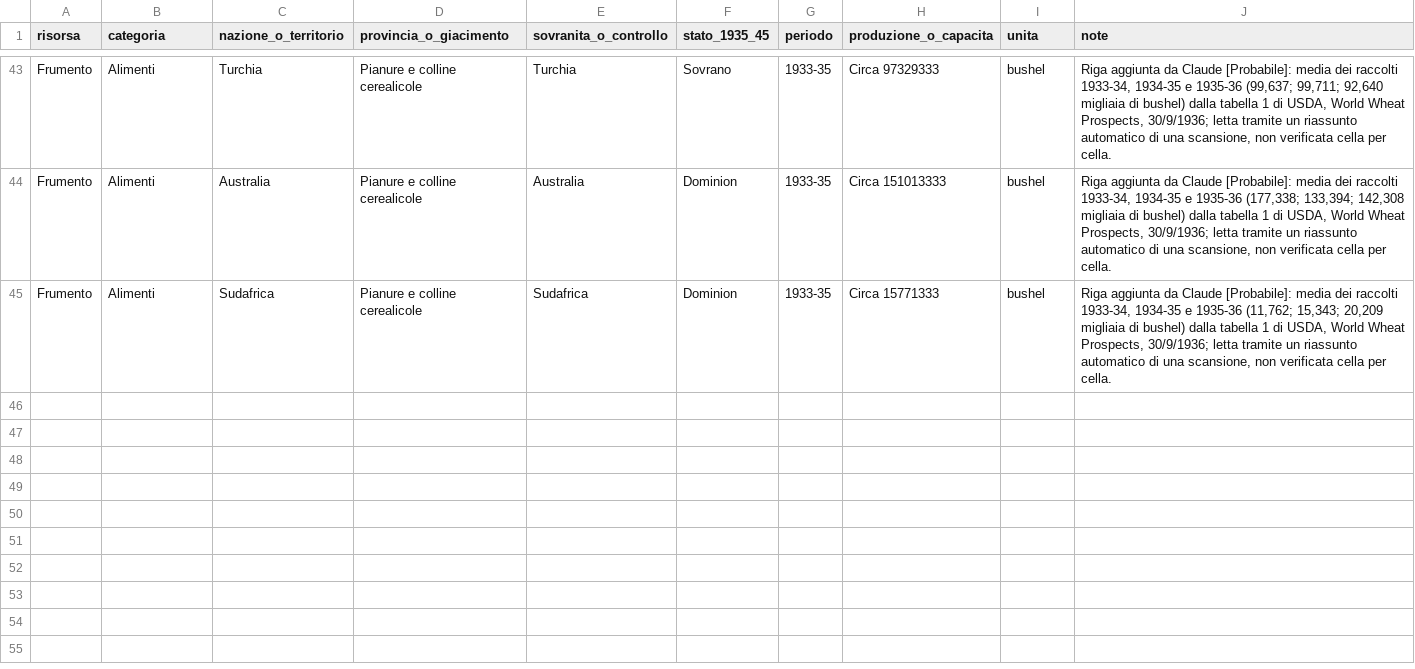
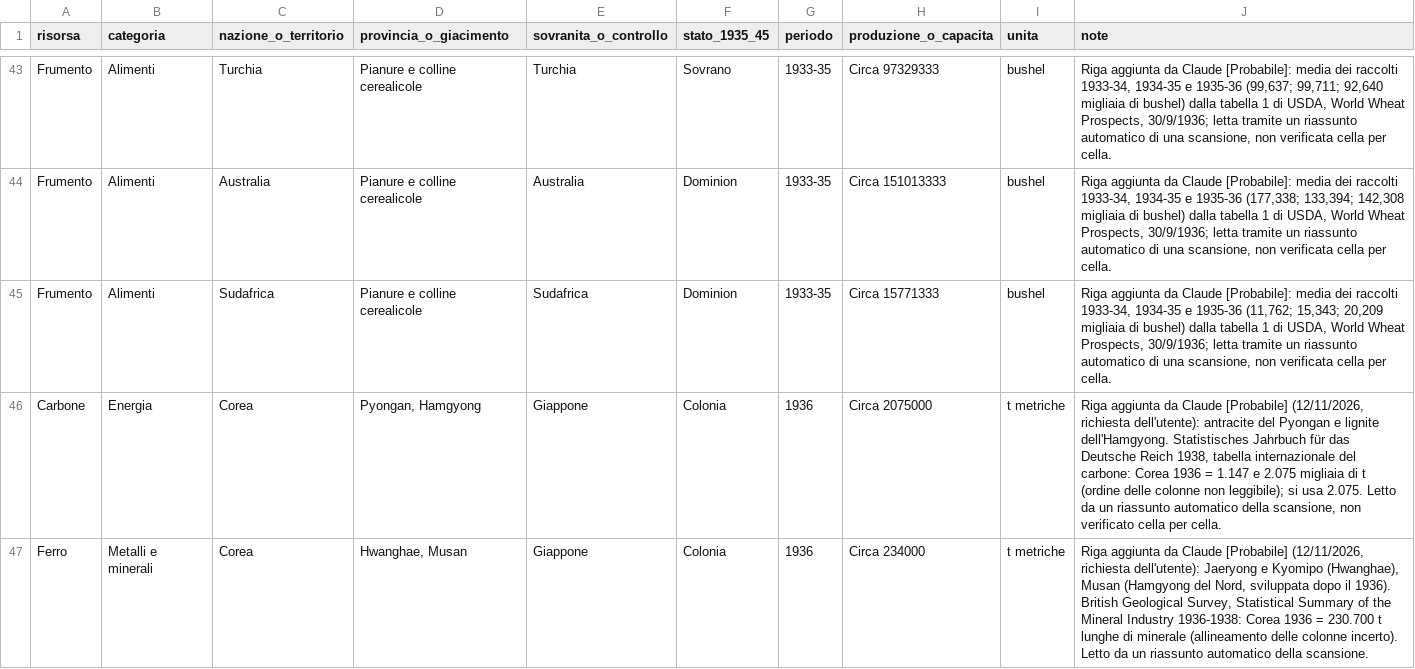
Before and after one commit to ilmiolocaleconme-cpu/grandstrategywwii, a CSV file: data/resources/risorse_aggiunte.csv, drawn as a sheet; only a part is shown, gaps mark what is left out; the diff names each change by its address in the sheet, - before the commit and + after, or states it on an @@ line.

```diff
--- a/data/resources/risorse_aggiunte.csv
+++ b/data/resources/risorse_aggiunte.csv
+row 46: Carbone | Energia | Corea | Pyongan, Hamgyong | Giappone | Colonia | 1936 | Circa 2075000 | t metriche | Riga aggiunta da Claude [Probabile] (12/11/2026, richiesta dell'utente): antracite del Pyongan e lignite dell'Hamgyong. Statistisches Jahrbuch für das Deutsche Reich 1938, tabella internazionale del carbone: Corea 1936 = 1.147 e 2.075 migliaia di t (ordine delle colonne non leggibile); si usa 2.075. Letto da un riassunto automatico della scansione, non verificato cella per cella.
+row 47: Ferro | Metalli e minerali | Corea | Hwanghae, Musan | Giappone | Colonia | 1936 | Circa 234000 | t metriche | Riga aggiunta da Claude [Probabile] (12/11/2026, richiesta dell'utente): Jaeryong e Kyomipo (Hwanghae), Musan (Hamgyong del Nord, sviluppata dopo il 1936). British Geological Survey, Statistical Summary of the Mineral Industry 1936-1938: Corea 1936 = 230.700 t lunghe di minerale (allineamento delle colonne incerto). Letto da un riassunto automatico della scansione.
```
Also changed, not shown: data/resources/location_provinces.csv, data/resources/place_provinces.csv, 15 other files.
